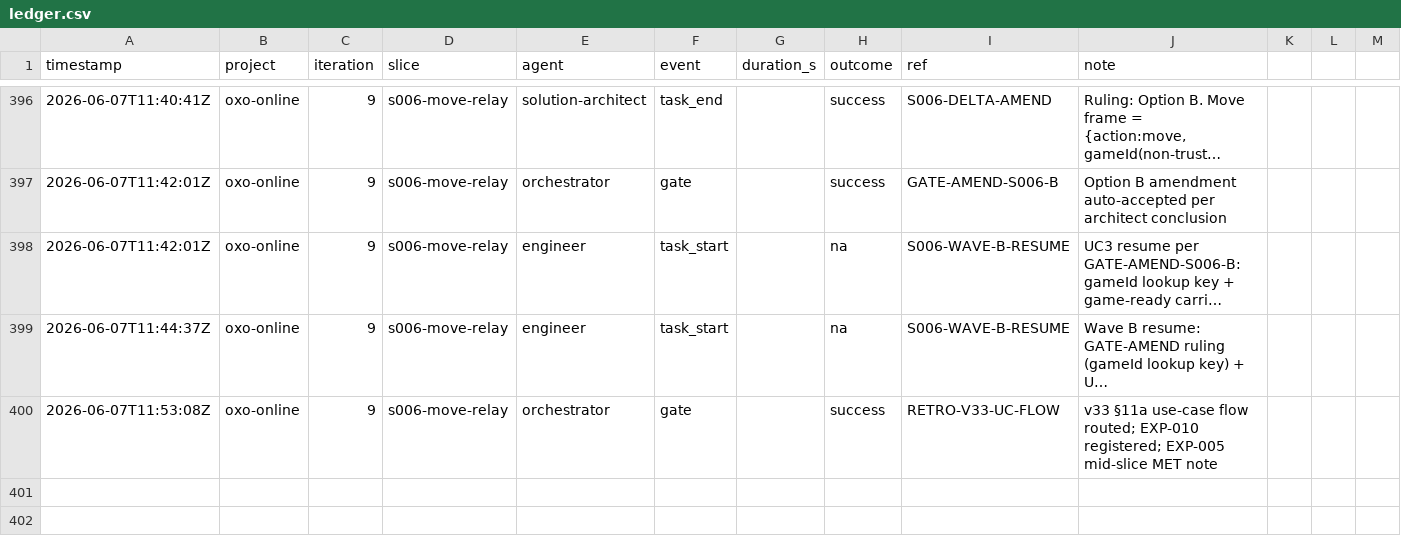
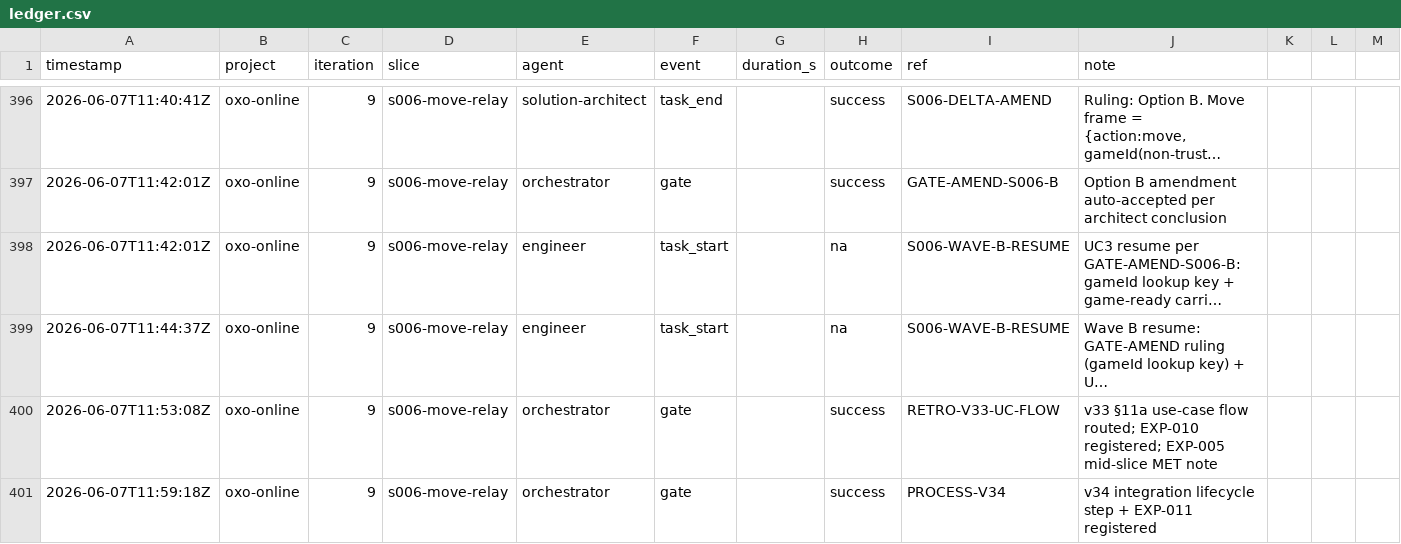
Before and after one commit to john-aerocloud/claude_learning_agents, a CSV file: process/dora/ledger.csv, drawn as a sheet; only a part is shown, gaps mark what is left out; long unchanged cells end in …; rows hold the shown columns only; the diff names each change by its address in the sheet, - before the commit and + after, or states it on an @@ line.

```diff
--- a/process/dora/ledger.csv
+++ b/process/dora/ledger.csv
+row 401: 2026-06-07T11:59:18Z | oxo-online | 9 | s006-move-relay | orchestrator | gate |  | success | PROCESS-V34 | v34 integration lifecycle step + EXP-011 registered
```
Also changed, not shown: 4 other files.
